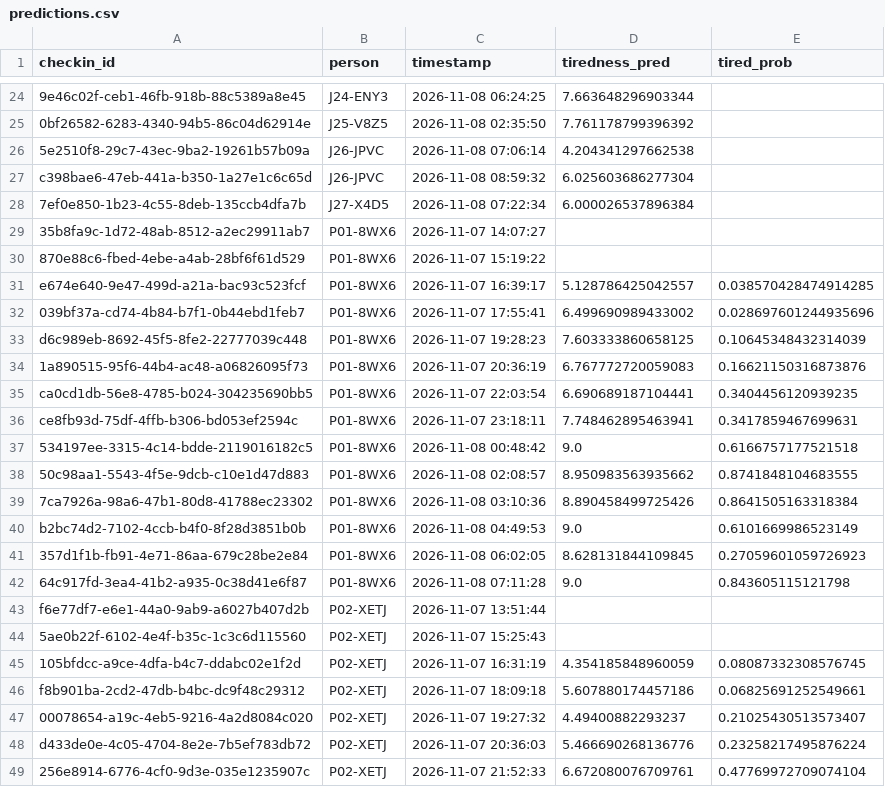
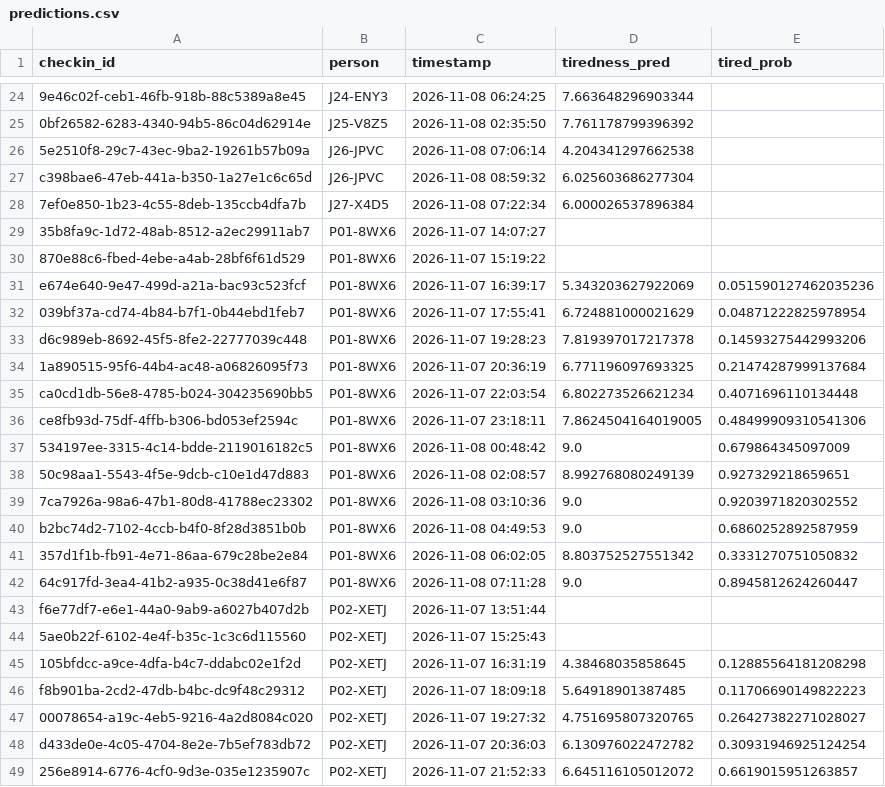
Before and after one commit to aryanyadav0402/keyboard-fatigue, a CSV file: analysis/results/sim_effect/predictions.csv, drawn as a sheet; only a part is shown, gaps mark what is left out; the diff covers the shown part only.

```diff
--- a/analysis/results/sim_effect/predictions.csv
+++ b/analysis/results/sim_effect/predictions.csv
@@ -30,20 +30,20 @@ c398bae6-47eb-441a-b350-1a27e1c6c65d,J26-JPVC,2026-11-08 08:59:32,6.025603686277
 870e88c6-fbed-4ebe-a4ab-28bf6f61d529,P01-8WX6,2026-11-07 15:19:22,,
-e674e640-9e47-499d-a21a-bac93c523fcf,P01-8WX6,2026-11-07 16:39:17,5.128786425042557,0.038570428474914285
-039bf37a-cd74-4b84-b7f1-0b44ebd1feb7,P01-8WX6,2026-11-07 17:55:41,6.499690989433002,0.028697601244935696
-d6c989eb-8692-45f5-8fe2-22777039c448,P01-8WX6,2026-11-07 19:28:23,7.603333860658125,0.10645348432314039
-1a890515-95f6-44b4-ac48-a06826095f73,P01-8WX6,2026-11-07 20:36:19,6.767772720059083,0.16621150316873876
-ca0cd1db-56e8-4785-b024-304235690bb5,P01-8WX6,2026-11-07 22:03:54,6.690689187104441,0.3404456120939235
-ce8fb93d-75df-4ffb-b306-bd053ef2594c,P01-8WX6,2026-11-07 23:18:11,7.748462895463941,0.3417859467699631
-534197ee-3315-4c14-bdde-2119016182c5,P01-8WX6,2026-11-08 00:48:42,9.0,0.6166757177521518
-50c98aa1-5543-4f5e-9dcb-c10e1d47d883,P01-8WX6,2026-11-08 02:08:57,8.950983563935662,0.8741848104683555
-7ca7926a-98a6-47b1-80d8-41788ec23302,P01-8WX6,2026-11-08 03:10:36,8.890458499725426,0.8641505163318384
-b2bc74d2-7102-4ccb-b4f0-8f28d3851b0b,P01-8WX6,2026-11-08 04:49:53,9.0,0.6101669986523149
-357d1f1b-fb91-4e71-86aa-679c28be2e84,P01-8WX6,2026-11-08 06:02:05,8.628131844109845,0.27059601059726923
-64c917fd-3ea4-41b2-a935-0c38d41e6f87,P01-8WX6,2026-11-08 07:11:28,9.0,0.843605115121798
+e674e640-9e47-499d-a21a-bac93c523fcf,P01-8WX6,2026-11-07 16:39:17,5.343203627922069,0.051590127462035236
+039bf37a-cd74-4b84-b7f1-0b44ebd1feb7,P01-8WX6,2026-11-07 17:55:41,6.724881000021629,0.04871222825978954
+d6c989eb-8692-45f5-8fe2-22777039c448,P01-8WX6,2026-11-07 19:28:23,7.819397017217378,0.14593275442993206
+1a890515-95f6-44b4-ac48-a06826095f73,P01-8WX6,2026-11-07 20:36:19,6.771196097693325,0.21474287999137684
+ca0cd1db-56e8-4785-b024-304235690bb5,P01-8WX6,2026-11-07 22:03:54,6.802273526621234,0.4071696110134448
+ce8fb93d-75df-4ffb-b306-bd053ef2594c,P01-8WX6,2026-11-07 23:18:11,7.8624504164019005,0.48499909310541306
+534197ee-3315-4c14-bdde-2119016182c5,P01-8WX6,2026-11-08 00:48:42,9.0,0.679864345097009
+50c98aa1-5543-4f5e-9dcb-c10e1d47d883,P01-8WX6,2026-11-08 02:08:57,8.992768080249139,0.927329218659651
+7ca7926a-98a6-47b1-80d8-41788ec23302,P01-8WX6,2026-11-08 03:10:36,9.0,0.9203971820302552
+b2bc74d2-7102-4ccb-b4f0-8f28d3851b0b,P01-8WX6,2026-11-08 04:49:53,9.0,0.6860252892587959
+357d1f1b-fb91-4e71-86aa-679c28be2e84,P01-8WX6,2026-11-08 06:02:05,8.803752527551342,0.3331270751050832
+64c917fd-3ea4-41b2-a935-0c38d41e6f87,P01-8WX6,2026-11-08 07:11:28,9.0,0.8945812624260447
 f6e77df7-e6e1-44a0-9ab9-a6027b407d2b,P02-XETJ,2026-11-07 13:51:44,,
 5ae0b22f-6102-4e4f-b35c-1c3c6d115560,P02-XETJ,2026-11-07 15:25:43,,
-105bfdcc-a9ce-4dfa-b4c7-ddabc02e1f2d,P02-XETJ,2026-11-07 16:31:19,4.354185848960059,0.08087332308576745
-f8b901ba-2cd2-47db-b4bc-dc9f48c29312,P02-XETJ,2026-11-07 18:09:18,5.607880174457186,0.06825691252549661
-00078654-a19c-4eb5-9216-4a2d8084c020,P02-XETJ,2026-11-07 19:27:32,4.49400882293237,0.21025430513573407
-d433de0e-4c05-4704-8e2e-7b5ef783db72,P02-XETJ,2026-11-07 20:36:03,5.466690268136776,0.23258217495876224
-256e8914-6776-4cf0-9d3e-035e1235907c,P02-XETJ,2026-11-07 21:52:33,6.672080076709761,0.47769972709074104
+105bfdcc-a9ce-4dfa-b4c7-ddabc02e1f2d,P02-XETJ,2026-11-07 16:31:19,4.38468035858645,0.12885564181208298
+f8b901ba-2cd2-47db-b4bc-dc9f48c29312,P02-XETJ,2026-11-07 18:09:18,5.64918901387485,0.11706690149822223
+00078654-a19c-4eb5-9216-4a2d8084c020,P02-XETJ,2026-11-07 19:27:32,4.751695807320765,0.26427382271028027
+d433de0e-4c05-4704-8e2e-7b5ef783db72,P02-XETJ,2026-11-07 20:36:03,6.130976022472782,0.30931946925124254
+256e8914-6776-4cf0-9d3e-035e1235907c,P02-XETJ,2026-11-07 21:52:33,6.645116105012072,0.6619015951263857
```
Also changed, not shown: 122 edited cells elsewhere in this file, analysis/results/sim_null/predictions.csv, 19 other files.
